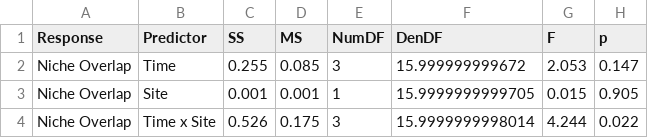
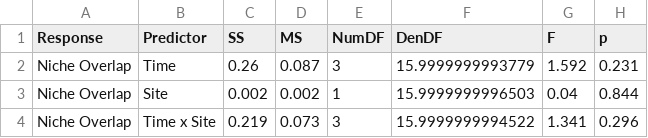
Before and after one commit to eelabfiu/Bonaire_memory, a CSV file: Tables/TableS3B_Niche_Overlap_Results.csv, drawn as a sheet.

```diff
--- a/Tables/TableS3B_Niche_Overlap_Results.csv
+++ b/Tables/TableS3B_Niche_Overlap_Results.csv
@@ -1,4 +1,4 @@
 "Response","Predictor","SS","MS","NumDF","DenDF","F","p"
-"Niche Overlap","Time",0.255,0.085,3,15.999999999672,2.053,0.147
-"Niche Overlap","Site",0.001,0.001,1,15.9999999999705,0.015,0.905
-"Niche Overlap","Time x Site",0.526,0.175,3,15.9999999998014,4.244,0.022
+"Niche Overlap","Time",0.26,0.087,3,15.9999999993779,1.592,0.231
+"Niche Overlap","Site",0.002,0.002,1,15.9999999996503,0.04,0.844
+"Niche Overlap","Time x Site",0.219,0.073,3,15.9999999994522,1.341,0.296
```
Also changed, not shown: Outputs/SIBER/SIBER_p.Overlap.csv, 6 other files.
